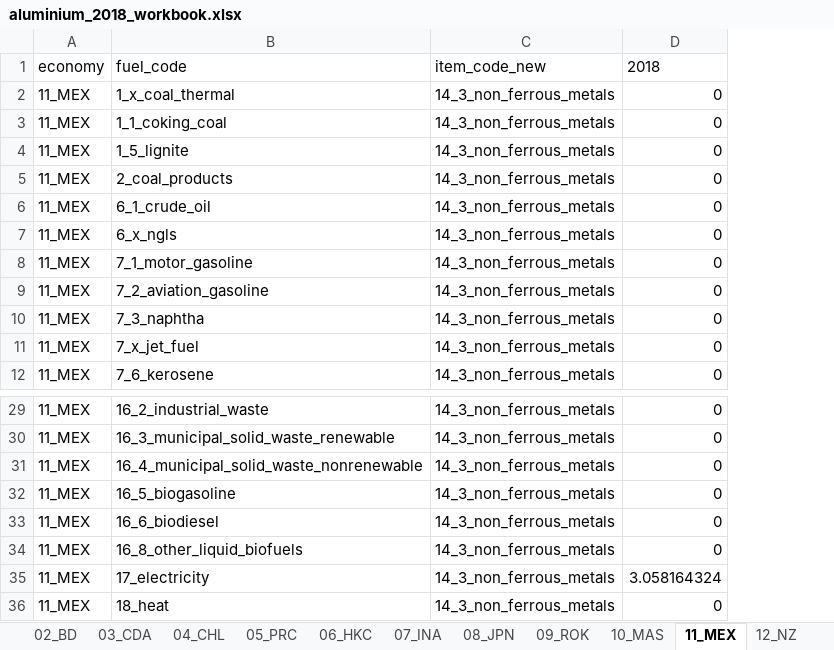
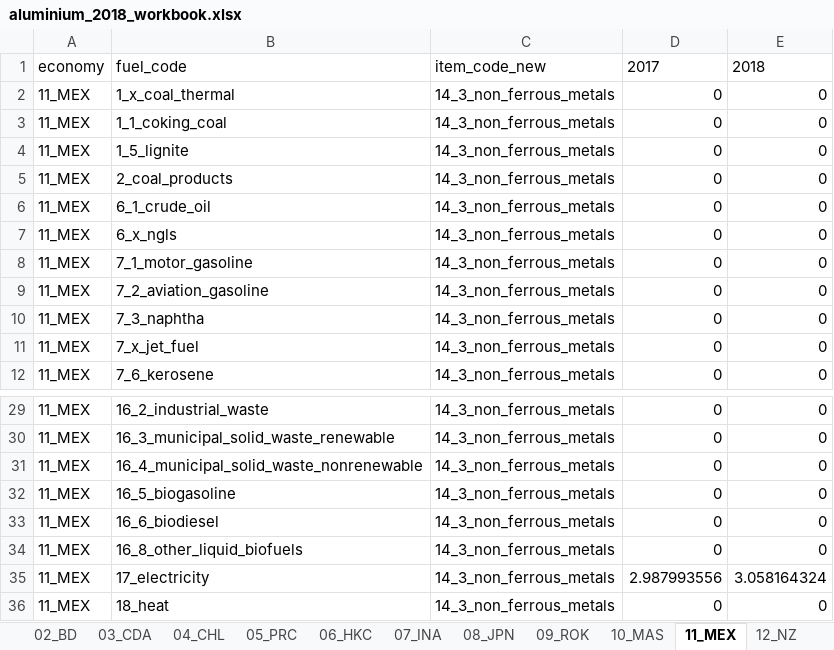
Before and after one commit to asia-pacific-energy-research-centre/Industry_8th, an Excel workbook: results/initial_look/aluminium_2018_workbook.xlsx, sheet 11_MEX, drawn as a sheet; only a part is shown, gaps mark what is left out; values as stored, in another font and other column widths than the file's, no borders; the diff names each change by its address in the sheet, - before the commit and + after, or states it on an @@ line.

```diff
--- a/results/initial_look/aluminium_2018_workbook.xlsx (sheet 11_MEX)
+++ b/results/initial_look/aluminium_2018_workbook.xlsx (sheet 11_MEX)
+column E, rows 1-12: 2018 | 0 | 0 | 0 | 0 | 0 | 0 | 0 | 0 | 0 | 0 | 0; rows 29-36: 0 | 0 | 0 | 0 | 0 | 0 | 3.058164324 | 0
-D1: 2018
+D1: 2017
-D35: 3.058164324
+D35: 2.987993556
```
Also changed, not shown: sheet 05_PRC, sheet APEC, sheet 24b_OOAM, sheet 16_RUS, sheet 02_BD, sheet 04_CHL, 21 more sheets, results/initial_look/cement_2018_workbook.xlsx, results/initial_look/chemicals_2018_workbook.xlsx, 7 other files.
